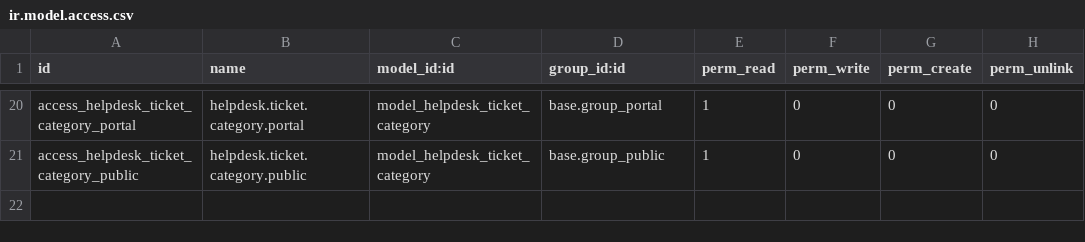
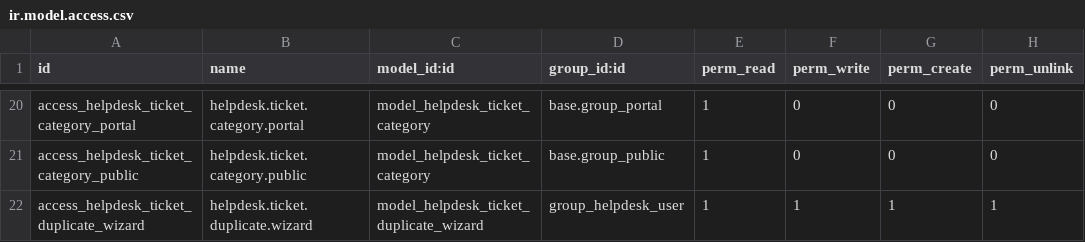
Before and after one commit to ForgeFlow/helpdesk, a CSV file: helpdesk_mgmt/security/ir.model.access.csv, drawn as a sheet; only a part is shown, gaps mark what is left out.

Commit message:
[IMP] helpdesk_mgmt: Duplicate ticket tracking.
TT56371

```diff
--- a/helpdesk_mgmt/security/ir.model.access.csv
+++ b/helpdesk_mgmt/security/ir.model.access.csv
@@ -21 +21,2 @@ access_helpdesk_ticket_category_portal,helpdesk.ticket.category.portal,model_hel
 access_helpdesk_ticket_category_public,helpdesk.ticket.category.public,model_helpdesk_ticket_category,base.group_public,1,0,0,0
+access_helpdesk_ticket_duplicate_wizard,helpdesk.ticket.duplicate.wizard,model_helpdesk_ticket_duplicate_wizard,group_helpdesk_user,1,1,1,1
```
Also changed, not shown: 14 other files.
